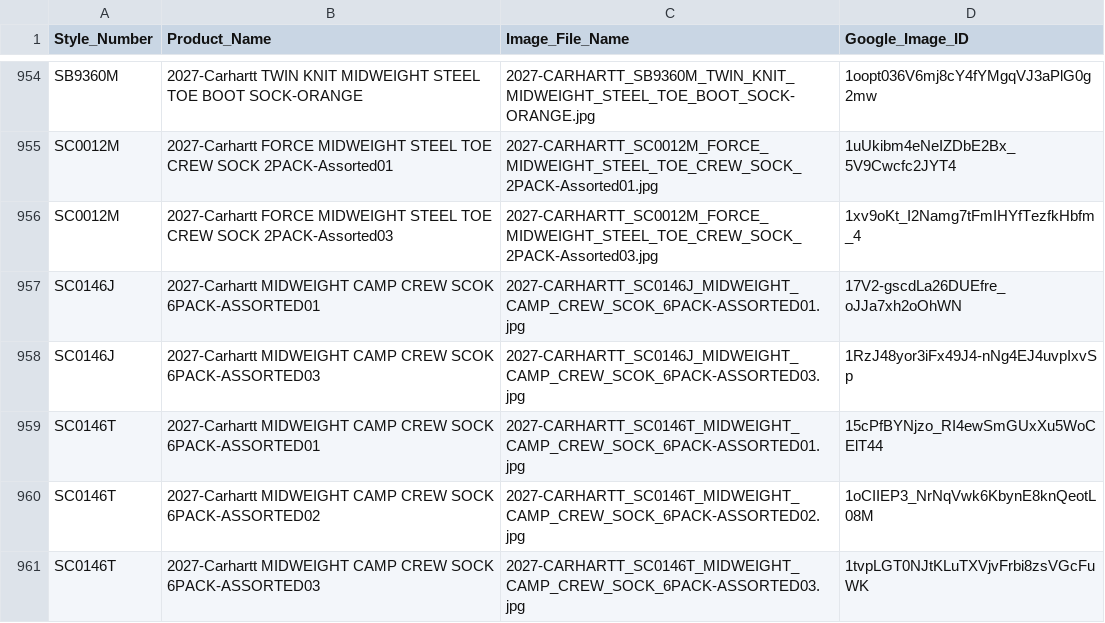
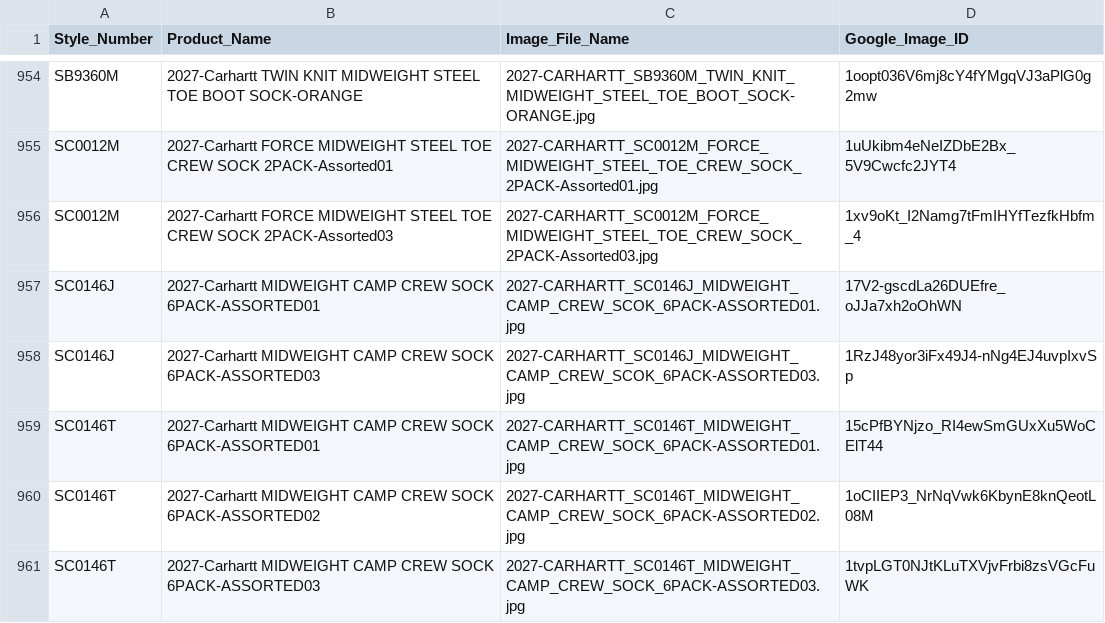
Before and after one commit to petebanta/style_finder, a CSV file: style_finder_data.csv, drawn as a sheet; only a part is shown, gaps mark what is left out.

Commit message:
Fixed 2 SCOK to SOCK typos

```diff
--- a/style_finder_data.csv
+++ b/style_finder_data.csv
@@ -956,4 +956,4 @@ SC0012M ,2027-Carhartt FORCE MIDWEIGHT STEEL TOE CREW SOCK 2PACK-Assorted01,2027
 SC0012M ,2027-Carhartt FORCE MIDWEIGHT STEEL TOE CREW SOCK 2PACK-Assorted03,2027-CARHARTT_SC0012M_FORCE_MIDWEIGHT_STEEL_TOE_CREW_SOCK_2PACK-Assorted03.jpg,1xv9oKt_I2Namg7tFmIHYfTezfkHbfm_4
-SC0146J ,2027-Carhartt MIDWEIGHT CAMP CREW SCOK 6PACK-ASSORTED01,2027-CARHARTT_SC0146J_MIDWEIGHT_CAMP_CREW_SCOK_6PACK-ASSORTED01.jpg,17V2-gscdLa26DUEfre_oJJa7xh2oOhWN
-SC0146J ,2027-Carhartt MIDWEIGHT CAMP CREW SCOK 6PACK-ASSORTED03,2027-CARHARTT_SC0146J_MIDWEIGHT_CAMP_CREW_SCOK_6PACK-ASSORTED03.jpg,1RzJ48yor3iFx49J4-nNg4EJ4uvpIxvSp
+SC0146J ,2027-Carhartt MIDWEIGHT CAMP CREW SOCK 6PACK-ASSORTED01,2027-CARHARTT_SC0146J_MIDWEIGHT_CAMP_CREW_SCOK_6PACK-ASSORTED01.jpg,17V2-gscdLa26DUEfre_oJJa7xh2oOhWN
+SC0146J ,2027-Carhartt MIDWEIGHT CAMP CREW SOCK 6PACK-ASSORTED03,2027-CARHARTT_SC0146J_MIDWEIGHT_CAMP_CREW_SCOK_6PACK-ASSORTED03.jpg,1RzJ48yor3iFx49J4-nNg4EJ4uvpIxvSp
 SC0146T ,2027-Carhartt MIDWEIGHT CAMP CREW SOCK 6PACK-ASSORTED01,2027-CARHARTT_SC0146T_MIDWEIGHT_CAMP_CREW_SOCK_6PACK-ASSORTED01.jpg,15cPfBYNjzo_RI4ewSmGUxXu5WoCElT44
```
